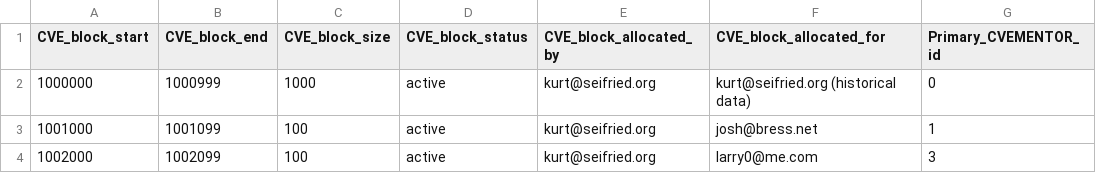
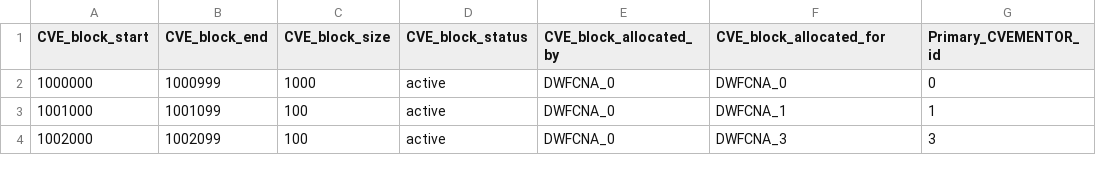
Before and after one commit to puiterwijk/DWF-CNA-Registry, a CSV file: DWF-CNA-1999.csv, drawn as a sheet.

```diff
--- a/DWF-CNA-1999.csv
+++ b/DWF-CNA-1999.csv
@@ -1,4 +1,4 @@
 "CVE_block_start","CVE_block_end","CVE_block_size","CVE_block_status","CVE_block_allocated_by","CVE_block_allocated_for","Primary_CVEMENTOR_id"
-"1000000","1000999","1000","active","kurt@seifried.org","kurt@seifried.org (historical data)","0"
-"1001000","1001099","100","active","kurt@seifried.org","josh@bress.net","1"
-"1002000","1002099","100","active","kurt@seifried.org","larry0@me.com","3"
+"1000000","1000999","1000","active","DWFCNA_0","DWFCNA_0","0"
+"1001000","1001099","100","active","DWFCNA_0","DWFCNA_1","1"
+"1002000","1002099","100","active","DWFCNA_0","DWFCNA_3","3"
```
Also changed, not shown: DWF-CNA-2000.csv, DWF-CNA-2001.csv, 17 other files.
